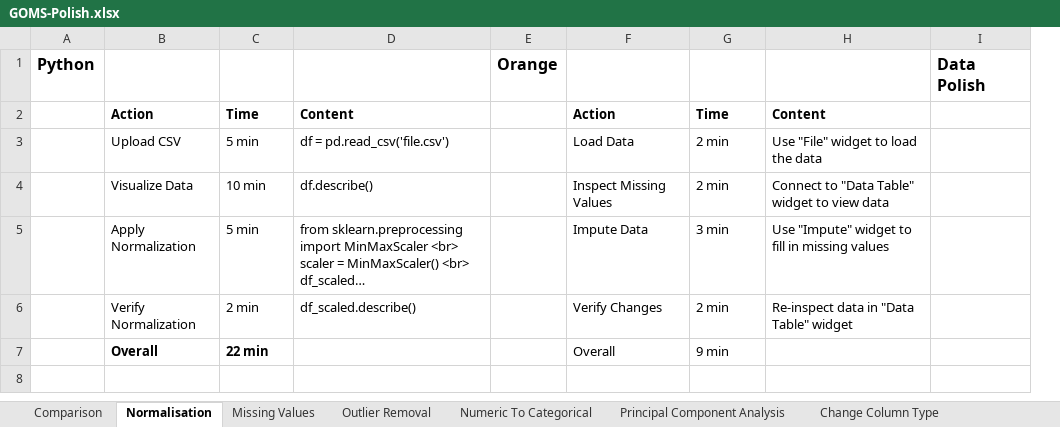
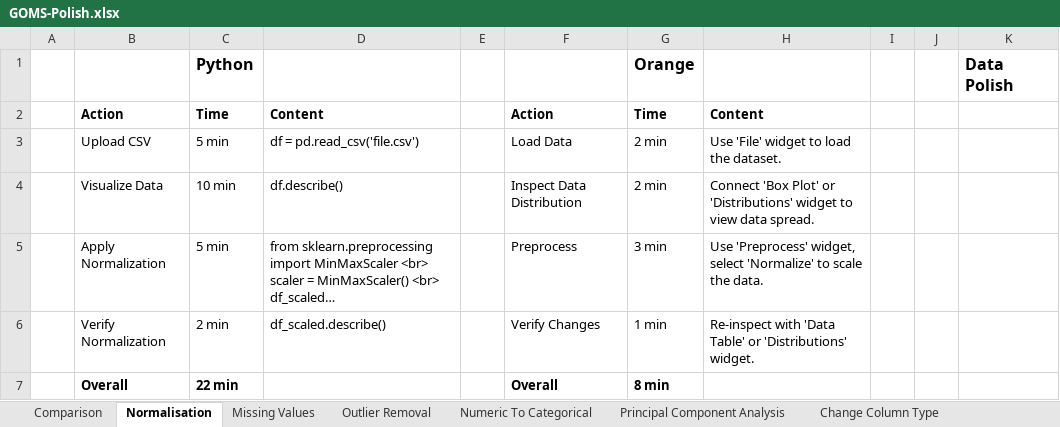
Before and after one commit to SeanMcCrossanTUD/TUD-Group-Project, an Excel workbook: Project supporting Artifacts/Evaluation/GOMS-Polish.xlsx, sheet Normalisation, drawn as a sheet; long unchanged cells end in …; values as stored, in another font and other column widths than the file's, no borders; removed rows and columns are numbered as before the commit, all else as after; the diff names each change by its address in the sheet, - before the commit and + after, or states it on an @@ line.

```diff
--- a/Project supporting Artifacts/Evaluation/GOMS-Polish.xlsx (sheet Normalisation)
+++ b/Project supporting Artifacts/Evaluation/GOMS-Polish.xlsx (sheet Normalisation)
-column A, empty
+column A, empty
-column E, empty
+column E, empty
-column H, rows 2-6: Content | Use "File" widget to load the data | Connect to "Data Table" widget to view data | Use "Impute" widget to fill in missing values | Re-inspect data in "Data Table" widget
+column H, rows 2-6: Content | Use 'File' widget to load the dataset. | Connect 'Box Plot' or 'Distributions' widget to view data spread. | Use 'Preprocess' widget, select 'Normalize' to scale the data. | Re-inspect with 'Data Table' or 'Distributions' widget.
+column I, empty
+column J, empty
-row 1: Python |  |  |  | Orange |  |  |  | Data Polish
+row 1:  |  | Python |  |  |  | Orange |  |  |  | Data Polish
-F4: Inspect Missing Values
+F4: Inspect Data Distribution
-F5: Impute Data
+F5: Preprocess
-G6: 2 min
+G6: 1 min
-F7:G7 bold: off
+F7:G7 bold: on
-G7: 9 min
+G7: 8 min
```
Also changed, not shown: sheet Special Character Removal, sheet Principal Component Analysis, sheet Change Column Type, sheet Numeric To Categorical.
